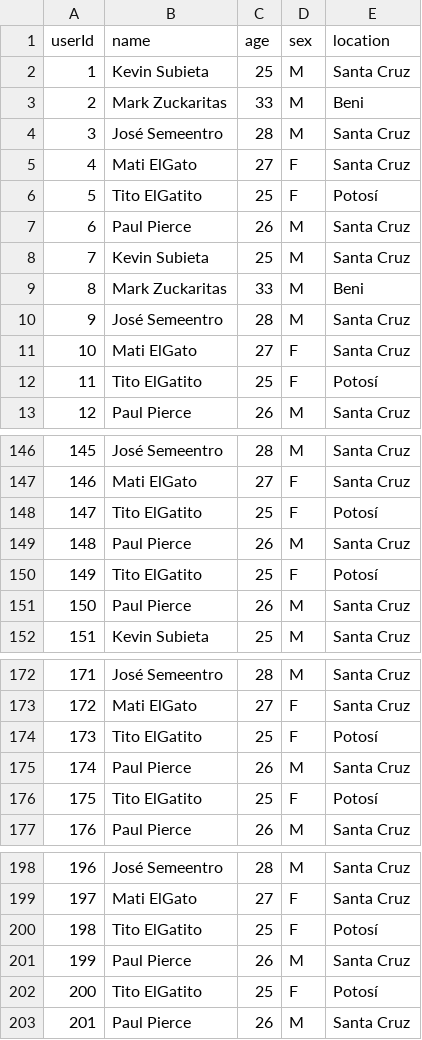
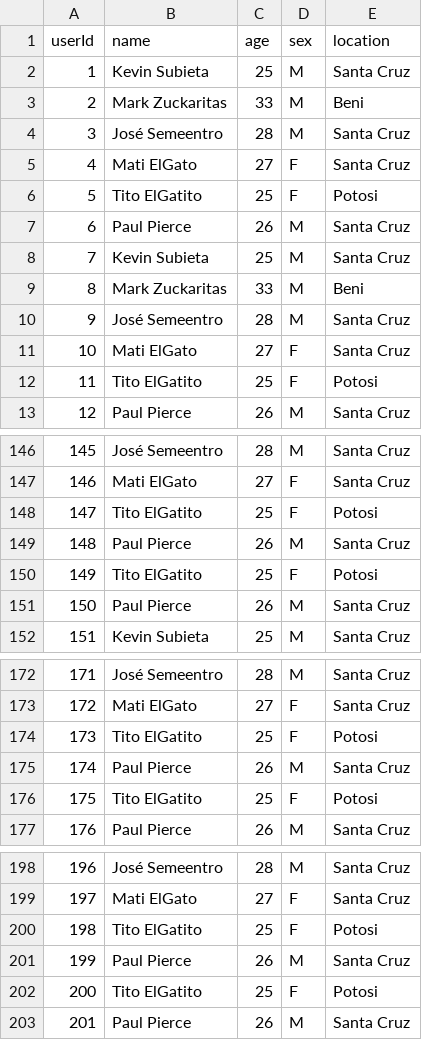
Before and after one commit to kevinsubieta/rec_sys_py, a CSV file: data/users.csv, drawn as a sheet; only a part is shown, gaps mark what is left out; the diff covers the shown part only.

```diff
--- a/data/users.csv
+++ b/data/users.csv
@@ -5,3 +5,3 @@ userId,name,age,sex,location
 4,Mati ElGato,27,F,Santa Cruz
-5,Tito ElGatito, 25,F,Potosí
+5,Tito ElGatito, 25,F,Potosi
 6,Paul Pierce, 26,M,Santa Cruz
@@ -11,3 +11,3 @@ userId,name,age,sex,location
 10,Mati ElGato,27,F,Santa Cruz
-11,Tito ElGatito, 25,F,Potosí
+11,Tito ElGatito, 25,F,Potosi
 12,Paul Pierce, 26,M,Santa Cruz
@@ -147,5 +147,5 @@ userId,name,age,sex,location
 146,Mati ElGato,27,F,Santa Cruz
-147,Tito ElGatito, 25,F,Potosí
+147,Tito ElGatito, 25,F,Potosi
 148,Paul Pierce, 26,M,Santa Cruz
-149,Tito ElGatito, 25,F,Potosí
+149,Tito ElGatito, 25,F,Potosi
 150,Paul Pierce, 26,M,Santa Cruz
@@ -173,5 +173,5 @@ userId,name,age,sex,location
 172,Mati ElGato,27,F,Santa Cruz
-173,Tito ElGatito, 25,F,Potosí
+173,Tito ElGatito, 25,F,Potosi
 174,Paul Pierce, 26,M,Santa Cruz
-175,Tito ElGatito, 25,F,Potosí
+175,Tito ElGatito, 25,F,Potosi
 176,Paul Pierce, 26,M,Santa Cruz
@@ -199,5 +199,5 @@ userId,name,age,sex,location
 197,Mati ElGato,27,F,Santa Cruz
-198,Tito ElGatito, 25,F,Potosí
+198,Tito ElGatito, 25,F,Potosi
 199,Paul Pierce, 26,M,Santa Cruz
-200,Tito ElGatito, 25,F,Potosí
+200,Tito ElGatito, 25,F,Potosi
 201,Paul Pierce, 26,M,Santa Cruz
```
Also changed, not shown: 32 edited cells elsewhere in this file, 3 other files.
